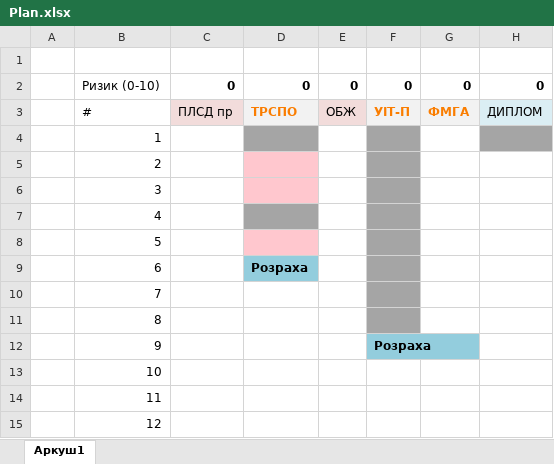
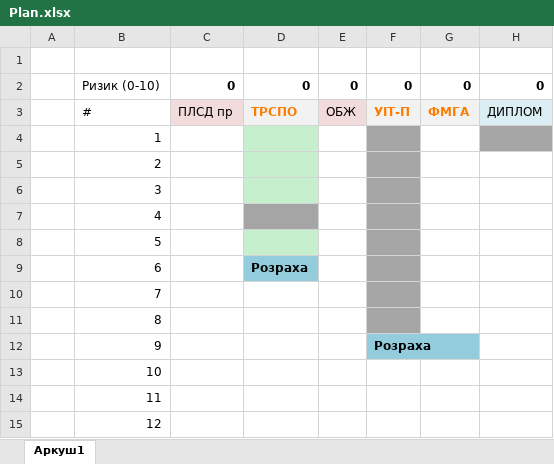
Before and after one commit to IraVolkoshevych/kn_47, an Excel workbook: 2 семестр/Plan.xlsx, sheet Аркуш1, drawn as a sheet; only a part is shown; values as stored, in another font and other column widths than the file's, no borders; the diff names each change by its address in the sheet, - before the commit and + after, or states it on an @@ line.

```diff
--- a/2 семестр/Plan.xlsx (sheet Аркуш1)
+++ b/2 семестр/Plan.xlsx (sheet Аркуш1)
-D4 fill: #A5A5A5
+D4 fill: #C6EFCE
-D5:D6 fill: #FFC7CE
+D5:D6 fill: #C6EFCE
-D8 fill: #FFC7CE
+D8 fill: #C6EFCE
```
Also changed, not shown: 10 other files.
